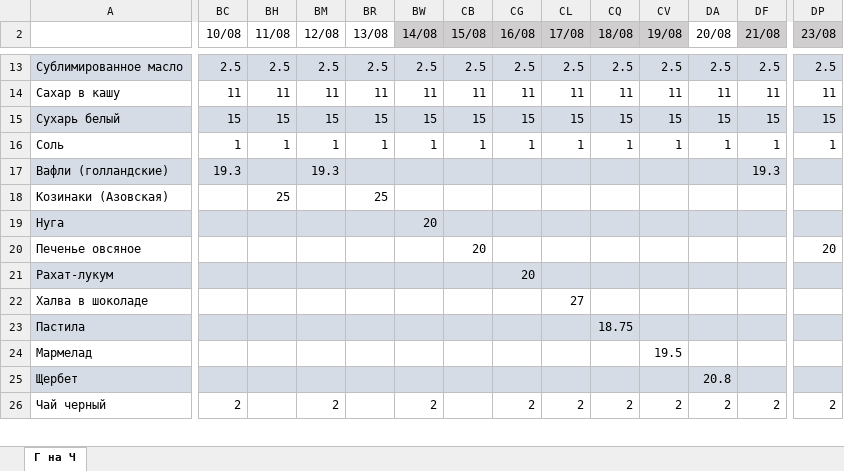
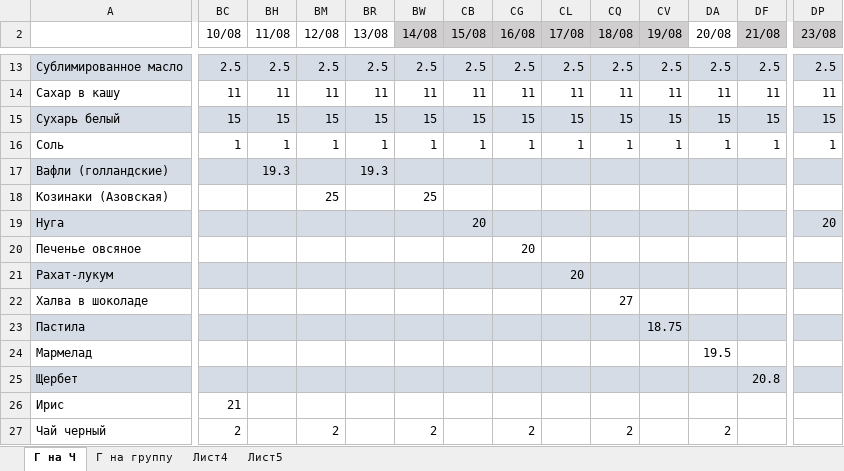
Before and after one commit to pw095/bezengi, an Excel workbook: Продуктовая раскладка.xlsx, sheet Г на Ч, drawn as a sheet; only a part is shown, gaps mark what is left out; values as stored, in another font and other column widths than the file's, no borders; addresses are those after the commit; rows hold the shown columns only; the diff covers the shown part only; the diff names each change by its address in the sheet, - before the commit and + after, or states it on an @@ line.

Commit message:
Добавить новые продукты:
 - Сладкое (ирис)
 - Овощи (свежий чеснок)

Определить общую массу еды.

Распределить продукты по участникам на паковку.

```diff
--- a/Продуктовая раскладка.xlsx (sheet Г на Ч)
+++ b/Продуктовая раскладка.xlsx (sheet Г на Ч)
+sheet tab: Г на группу
+sheet tab: Лист4
+sheet tab: Лист5
-BC17 (10/08): 19.3
+BC17 (10/08): (empty)
-BH17 (11/08): (empty)
+BH17 (11/08): 19.3
-BM17 (12/08): 19.3
+BM17 (12/08): (empty)
-BR17 (13/08): (empty)
+BR17 (13/08): 19.3
-DF17 (21/08): 19.3
+DF17 (21/08): (empty)
-BH18 (11/08): 25
+BH18 (11/08): (empty)
-BM18 (12/08): (empty)
+BM18 (12/08): 25
-BR18 (13/08): 25
+BR18 (13/08): (empty)
-BW18 (14/08): (empty)
+BW18 (14/08): 25
-BW19 (14/08): 20
+BW19 (14/08): (empty)
-CB19 (15/08): (empty)
+CB19 (15/08): 20
-DP19 (23/08): (empty)
+DP19 (23/08): 20
-CB20 (15/08): 20
+CB20 (15/08): (empty)
-CG20 (16/08): (empty)
+CG20 (16/08): 20
-DP20 (23/08): 20
+DP20 (23/08): (empty)
-CG21 (16/08): 20
+CG21 (16/08): (empty)
-CL21 (17/08): (empty)
+CL21 (17/08): 20
-CL22 (17/08): 27
+CL22 (17/08): (empty)
-CQ22 (18/08): (empty)
+CQ22 (18/08): 27
-CQ23 (18/08): 18.75
+CQ23 (18/08): (empty)
-CV23 (19/08): (empty)
+CV23 (19/08): 18.75
-CV24 (19/08): 19.5
+CV24 (19/08): (empty)
-DA24 (20/08): (empty)
+DA24 (20/08): 19.5
-DA25 (20/08): 20.8
+DA25 (20/08): (empty)
-DF25 (21/08): (empty)
+DF25 (21/08): 20.8
+row 26: Ирис | 21
-CL27 (17/08): 2
+CL27 (17/08): (empty)
-CV27 (19/08): 2
+CV27 (19/08): (empty)
-DF27 (21/08): 2
+DF27 (21/08): (empty)
-DP27 (23/08): 2
+DP27 (23/08): (empty)
```
Also changed, not shown: 10 added rows, 10 removed rows and 132 edited cells elsewhere in this sheet, formulas that keep their value, hidden cells.
